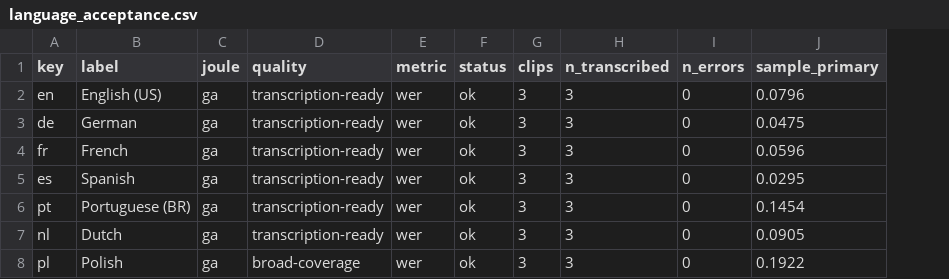
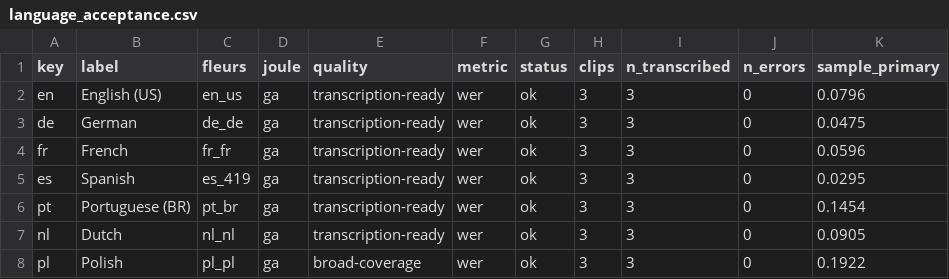
Before and after one commit to AjitKP91/nvidia-model-evaluation, a CSV file: results/run-04-11-26/riva/stt/language_acceptance/language_acceptance.csv, drawn as a sheet; only a part is shown; the diff covers the shown part only; the diff names each change by its address in the sheet, - before the commit and + after, or states it on an @@ line.

Commit message:
stt(1.12): fix Arabic (transient outage, not a serving gap) + FLEURS token bug
The run-04-11-26 Arabic multilingual result (WER 1.0, all-empty
hypotheses, ~0.3s/clip) was a transient endpoint outage, not a serving
gap. Re-ran the full 200-utterance Arabic eval live; Arabic transcribes
cleanly at WER 0.1543 (ar_eg, CI 0.133-0.174). Macro-WER 0.2243 -> 0.1639;
the other 15 languages are byte-identical (verified the Whisper
BasicTextNormalizer reproduces the published de/ja/el numbers before
re-scoring).

Code fix: eval/utils.py load_dataset_tmp passed `token=... or True`, which
forced HF-login mode once FLEURS became gated and failed every dataset
load on a machine with no cached login. Changed to `or None` for the
documented anonymous/public path. Same latent defect fixed in
eval/data/download_datasets.py. The probe path (language_acceptance.py,
accent.py) already used `or None`.

Docs/reports: corrected the "Arabic serving gap" prose (gap-analysis,
test-suite-overview, generator known-gaps + fleurs_common/noise_robustness
docstrings); the dialect gap (ar_eg vs MSA, es_419 vs es-ES) is preserved.
Regenerated all three reports: Arabic 15.4%, 0 blank-output languages,
serving-gap notice auto-gone, 34 per-language FLEURS HF links, dual-run
button only on docs/index.html.

```diff
--- a/results/run-04-11-26/riva/stt/language_acceptance/language_acceptance.csv
+++ b/results/run-04-11-26/riva/stt/language_acceptance/language_acceptance.csv
+column C (fleurs), rows 2-8: en_us | de_de | fr_fr | es_419 | pt_br | nl_nl | pl_pl
```
Also changed, not shown: 6 edited cells elsewhere in this file, results/run-04-11-26/riva/stt/multilingual/summary.csv, 11 other files.
